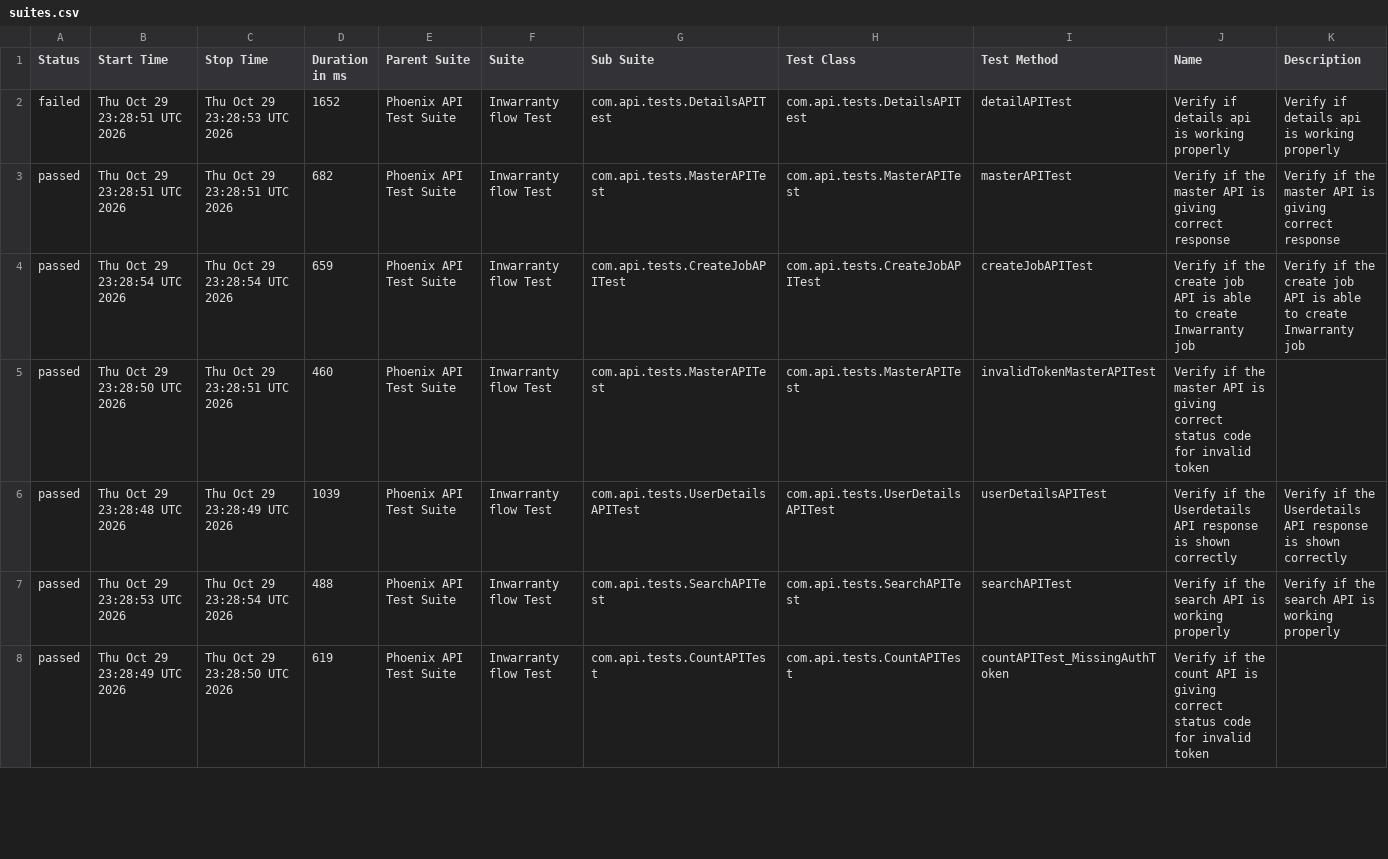
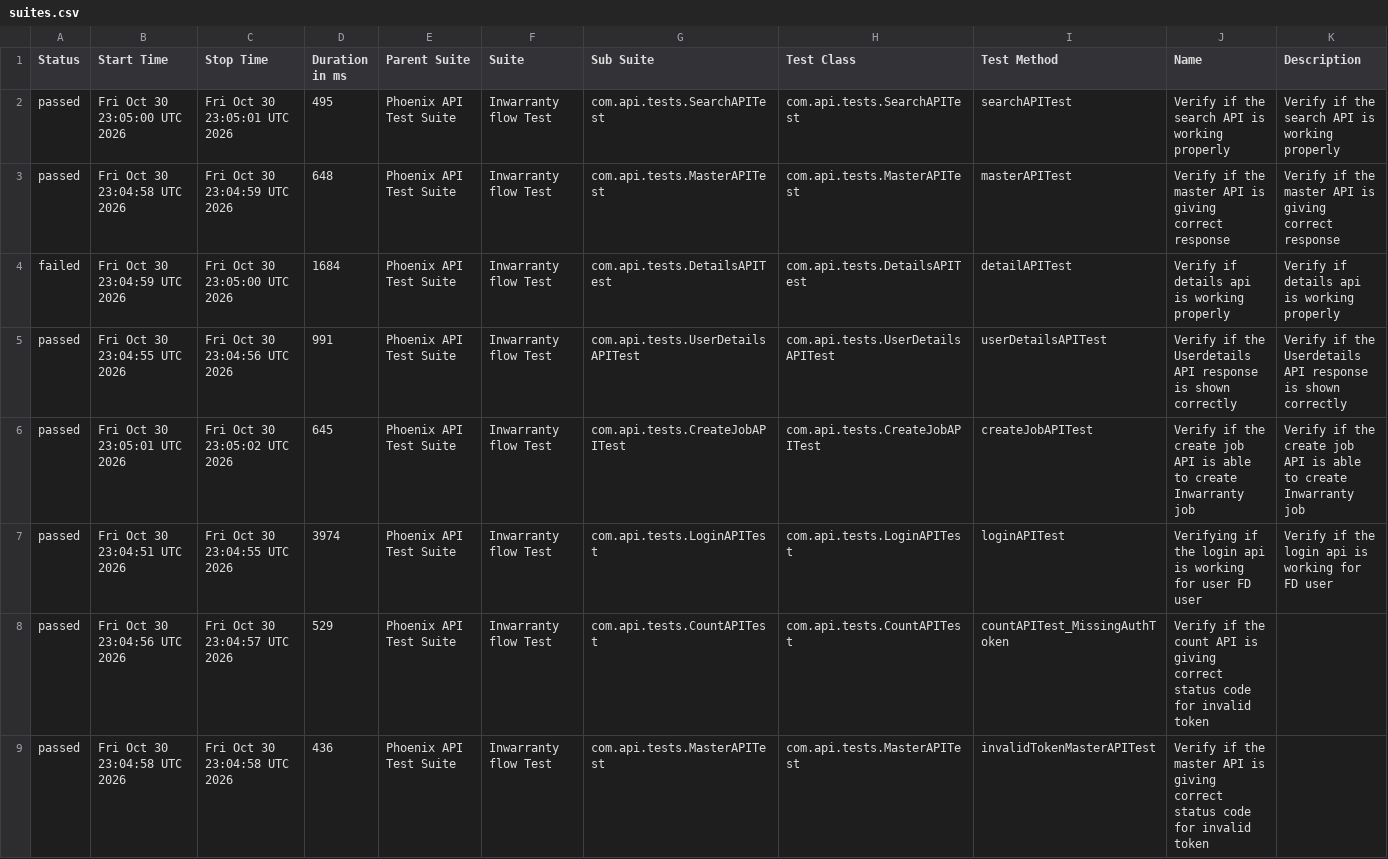
Before and after one commit to srinivaskinik/AutomationFramework-Phoenix-RestAssured, a CSV file: data/suites.csv, drawn as a sheet; only a part is shown; the diff covers the shown part only.

```diff
--- a/data/suites.csv
+++ b/data/suites.csv
@@ -1,8 +1,9 @@
 "Status","Start Time","Stop Time","Duration in ms","Parent Suite","Suite","Sub Suite","Test Class","Test Method","Name","Description"
-"failed","Thu Oct 29 23:28:51 UTC 2026","Thu Oct 29 23:28:53 UTC 2026","1652","Phoenix API Test Suite","Inwarranty flow Test","com.api.tests.DetailsAPITest","com.api.tests.DetailsAPITest","detailAPITest","Verify if details api is working properly","Verify if details api is working properly"
-"passed","Thu Oct 29 23:28:51 UTC 2026","Thu Oct 29 23:28:51 UTC 2026","682","Phoenix API Test Suite","Inwarranty flow Test","com.api.tests.MasterAPITest","com.api.tests.MasterAPITest","masterAPITest","Verify if the master API is giving correct response","Verify if the master API is giving correct response"
-"passed","Thu Oct 29 23:28:54 UTC 2026","Thu Oct 29 23:28:54 UTC 2026","659","Phoenix API Test Suite","Inwarranty flow Test","com.api.tests.CreateJobAPITest","com.api.tests.CreateJobAPITest","createJobAPITest","Verify if the create job API is able to create Inwarranty job","Verify if the create job API is able to create Inwarranty job"
-"passed","Thu Oct 29 23:28:50 UTC 2026","Thu Oct 29 23:28:51 UTC 2026","460","Phoenix API Test Suite","Inwarranty flow Test","com.api.tests.MasterAPITest","com.api.tests.MasterAPITest","invalidTokenMasterAPITest","Verify if the master API is giving correct status code for invalid token",""
-"passed","Thu Oct 29 23:28:48 UTC 2026","Thu Oct 29 23:28:49 UTC 2026","1039","Phoenix API Test Suite","Inwarranty flow Test","com.api.tests.UserDetailsAPITest","com.api.tests.UserDetailsAPITest","userDetailsAPITest","Verify if the Userdetails API response is shown correctly","Verify if the Userdetails API response is shown correctly"
-"passed","Thu Oct 29 23:28:53 UTC 2026","Thu Oct 29 23:28:54 UTC 2026","488","Phoenix API Test Suite","Inwarranty flow Test","com.api.tests.SearchAPITest","com.api.tests.SearchAPITest","searchAPITest","Verify if the search API is working properly","Verify if the search API is working properly"
-"passed","Thu Oct 29 23:28:49 UTC 2026","Thu Oct 29 23:28:50 UTC 2026","619","Phoenix API Test Suite","Inwarranty flow Test","com.api.tests.CountAPITest","com.api.tests.CountAPITest","countAPITest_MissingAuthToken","Verify if the count API is giving correct status code for invalid token",""
+"passed","Fri Oct 30 23:05:00 UTC 2026","Fri Oct 30 23:05:01 UTC 2026","495","Phoenix API Test Suite","Inwarranty flow Test","com.api.tests.SearchAPITest","com.api.tests.SearchAPITest","searchAPITest","Verify if the search API is working properly","Verify if the search API is working properly"
+"passed","Fri Oct 30 23:04:58 UTC 2026","Fri Oct 30 23:04:59 UTC 2026","648","Phoenix API Test Suite","Inwarranty flow Test","com.api.tests.MasterAPITest","com.api.tests.MasterAPITest","masterAPITest","Verify if the master API is giving correct response","Verify if the master API is giving correct response"
+"failed","Fri Oct 30 23:04:59 UTC 2026","Fri Oct 30 23:05:00 UTC 2026","1684","Phoenix API Test Suite","Inwarranty flow Test","com.api.tests.DetailsAPITest","com.api.tests.DetailsAPITest","detailAPITest","Verify if details api is working properly","Verify if details api is working properly"
+"passed","Fri Oct 30 23:04:55 UTC 2026","Fri Oct 30 23:04:56 UTC 2026","991","Phoenix API Test Suite","Inwarranty flow Test","com.api.tests.UserDetailsAPITest","com.api.tests.UserDetailsAPITest","userDetailsAPITest","Verify if the Userdetails API response is shown correctly","Verify if the Userdetails API response is shown correctly"
+"passed","Fri Oct 30 23:05:01 UTC 2026","Fri Oct 30 23:05:02 UTC 2026","645","Phoenix API Test Suite","Inwarranty flow Test","com.api.tests.CreateJobAPITest","com.api.tests.CreateJobAPITest","createJobAPITest","Verify if the create job API is able to create Inwarranty job","Verify if the create job API is able to create Inwarranty job"
+"passed","Fri Oct 30 23:04:51 UTC 2026","Fri Oct 30 23:04:55 UTC 2026","3974","Phoenix API Test Suite","Inwarranty flow Test","com.api.tests.LoginAPITest","com.api.tests.LoginAPITest","loginAPITest","Verifying if the login api is working for user FD user","Verify if the login api is working for FD user"
+"passed","Fri Oct 30 23:04:56 UTC 2026","Fri Oct 30 23:04:57 UTC 2026","529","Phoenix API Test Suite","Inwarranty flow Test","com.api.tests.CountAPITest","com.api.tests.CountAPITest","countAPITest_MissingAuthToken","Verify if the count API is giving correct status code for invalid token",""
+"passed","Fri Oct 30 23:04:58 UTC 2026","Fri Oct 30 23:04:58 UTC 2026","436","Phoenix API Test Suite","Inwarranty flow Test","com.api.tests.MasterAPITest","com.api.tests.MasterAPITest","invalidTokenMasterAPITest","Verify if the master API is giving correct status code for invalid token",""
```
Also changed, not shown: 1 removed row and 3 edited cells elsewhere in this file, data/behaviors.csv, 57 other files.
